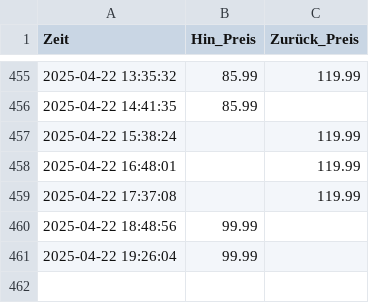
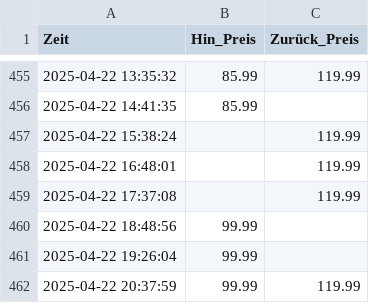
Before and after one commit to Chrish-97/DB-price-tracking, a CSV file: ticket_prices.csv, drawn as a sheet; only a part is shown, gaps mark what is left out; the diff names each change by its address in the sheet, - before the commit and + after, or states it on an @@ line.

```diff
--- a/ticket_prices.csv
+++ b/ticket_prices.csv
+row 462: 2025-04-22 20:37:59 | 99.99 | 119.99
```
Also changed, not shown: 3 other files.
